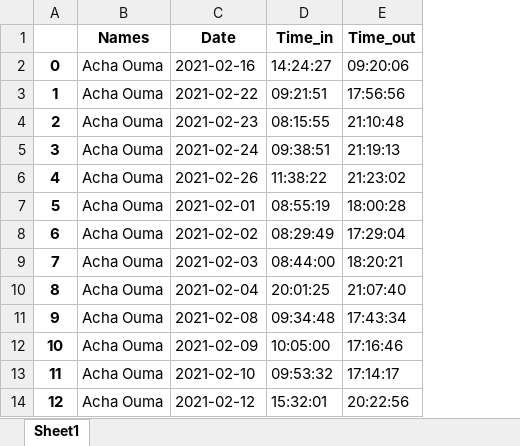
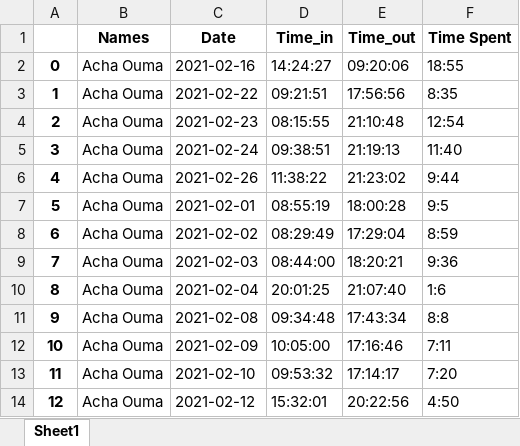
Before and after one commit to OliverSolomon/excelSort, an Excel workbook: fingers.xlsx, sheet Sheet1, drawn as a sheet; only a part is shown; values as stored, in another font and other column widths than the file's, no borders; the diff names each change by its address in the sheet, - before the commit and + after, or states it on an @@ line.

```diff
--- a/fingers.xlsx (sheet Sheet1)
+++ b/fingers.xlsx (sheet Sheet1)
+column F (Time Spent), rows 2-14: 18:55 | 8:35 | 12:54 | 11:40 | 9:44 | 9:5 | 8:59 | 9:36 | 1:6 | 8:8 | 7:11 | 7:20 | 4:50
```
Also changed, not shown: 3 other files.
